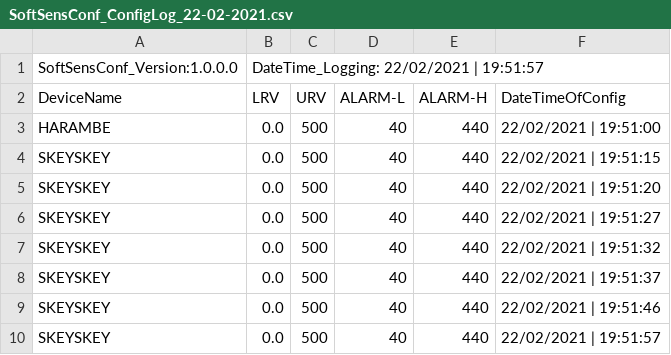
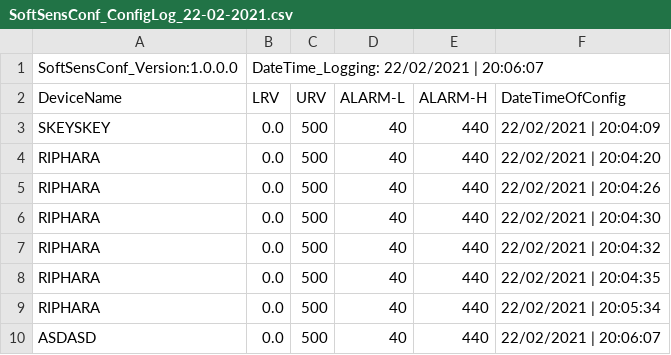
Before and after one commit to ATimesThree/SoftSensConf, a CSV file: SoftSensConf/SoftSensConf/bin/Debug/SoftSensConf_ConfigLog_22-02-2021.csv, drawn as a sheet.

Commit message:
Update SoftSensConf_ConfigLog_22-02-2021.csv

```diff
--- a/SoftSensConf/SoftSensConf/bin/Debug/SoftSensConf_ConfigLog_22-02-2021.csv
+++ b/SoftSensConf/SoftSensConf/bin/Debug/SoftSensConf_ConfigLog_22-02-2021.csv
@@ -1,10 +1,10 @@
-SoftSensConf_Version:1.0.0.0;DateTime_Logging: 22/02/2021 | 19:51:57
+SoftSensConf_Version:1.0.0.0;DateTime_Logging: 22/02/2021 | 20:06:07
 DeviceName;LRV;URV;ALARM-L;ALARM-H;DateTimeOfConfig
-HARAMBE;0.0;500;40;440;22/02/2021 | 19:51:00
-SKEYSKEY;0.0;500;40;440;22/02/2021 | 19:51:15
-SKEYSKEY;0.0;500;40;440;22/02/2021 | 19:51:20
-SKEYSKEY;0.0;500;40;440;22/02/2021 | 19:51:27
-SKEYSKEY;0.0;500;40;440;22/02/2021 | 19:51:32
-SKEYSKEY;0.0;500;40;440;22/02/2021 | 19:51:37
-SKEYSKEY;0.0;500;40;440;22/02/2021 | 19:51:46
-SKEYSKEY;0.0;500;40;440;22/02/2021 | 19:51:57
+SKEYSKEY;0.0;500;40;440;22/02/2021 | 20:04:09
+RIPHARA;0.0;500;40;440;22/02/2021 | 20:04:20
+RIPHARA;0.0;500;40;440;22/02/2021 | 20:04:26
+RIPHARA;0.0;500;40;440;22/02/2021 | 20:04:30
+RIPHARA;0.0;500;40;440;22/02/2021 | 20:04:32
+RIPHARA;0.0;500;40;440;22/02/2021 | 20:04:35
+RIPHARA;0.0;500;40;440;22/02/2021 | 20:05:34
+ASDASD;0.0;500;40;440;22/02/2021 | 20:06:07
```
